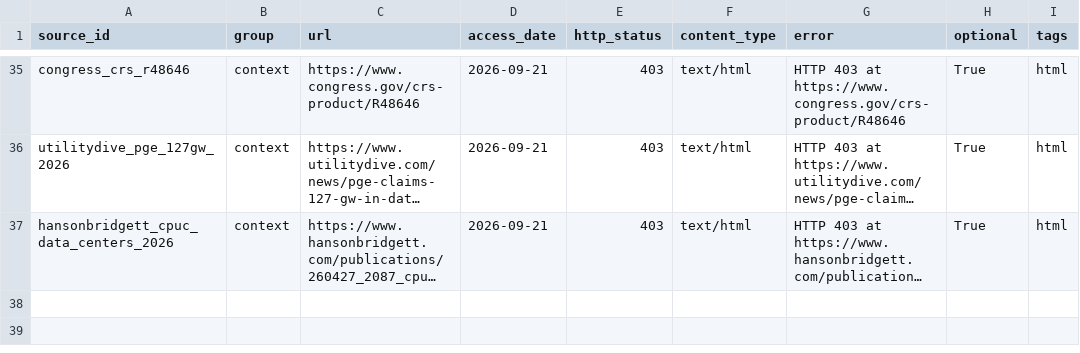
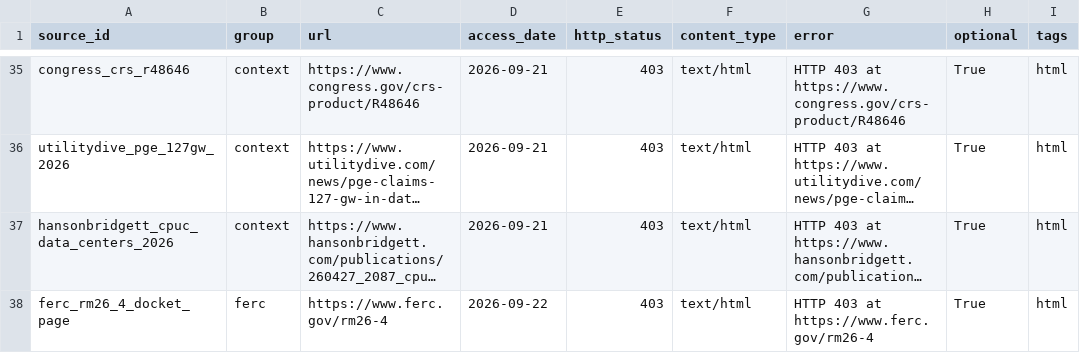
Before and after one commit to sebastian-oldman/masters_project, a CSV file: logs/fetch_failures.csv, drawn as a sheet; only a part is shown, gaps mark what is left out; long unchanged cells end in …; the diff names each change by its address in the sheet, - before the commit and + after, or states it on an @@ line.

```diff
--- a/logs/fetch_failures.csv
+++ b/logs/fetch_failures.csv
+row 38: ferc_rm26_4_docket_page | ferc | https://www.ferc.gov/rm26-4 | 2026-09-22 | 403 | text/html | HTTP 403 at https://www.ferc.gov/rm26-4 | True | html
```
Also changed, not shown: 49 other files.
